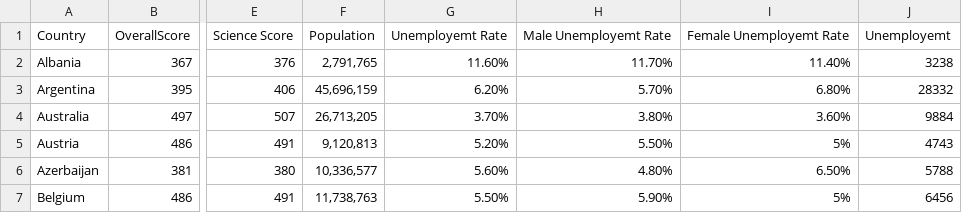
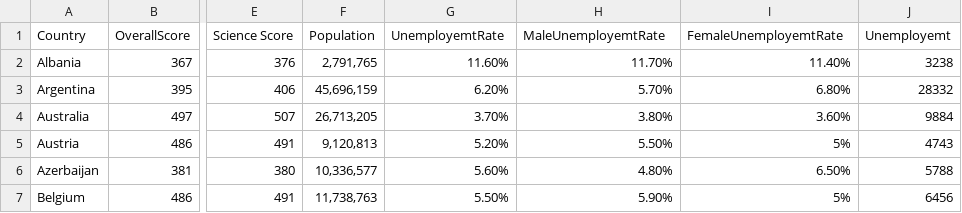
Before and after one commit to SaraFouani/Education, a CSV file: Education - the project.csv, drawn as a sheet; only a part is shown, gaps mark what is left out; the diff names each change by its address in the sheet, - before the commit and + after, or states it on an @@ line.

Commit message:
Update Education - the project.csv

```diff
--- a/Education - the project.csv
+++ b/Education - the project.csv
-G1: Unemployemt Rate
+G1: UnemployemtRate
-H1: Male Unemployemt Rate
+H1: MaleUnemployemtRate
-I1: Female Unemployemt Rate
+I1: FemaleUnemployemtRate
```
